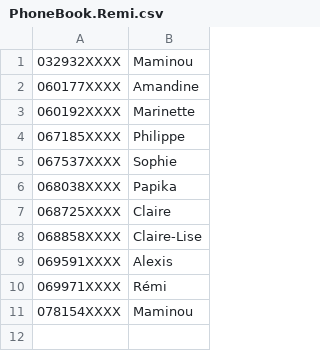
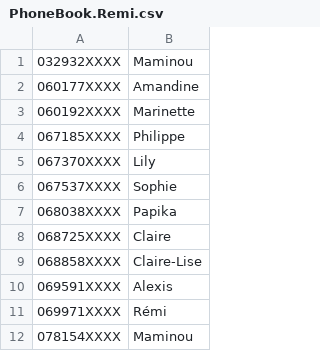
Before and after one commit to raubel/BoxAppPub, a CSV file: PhoneBook.Remi.csv, drawn as a sheet.

Commit message:
Update PhoneBook.Remi.csv

```diff
--- a/PhoneBook.Remi.csv
+++ b/PhoneBook.Remi.csv
@@ -4,2 +4,3 @@
 067185XXXX,Philippe
+067370XXXX,Lily
 067537XXXX,Sophie
```
